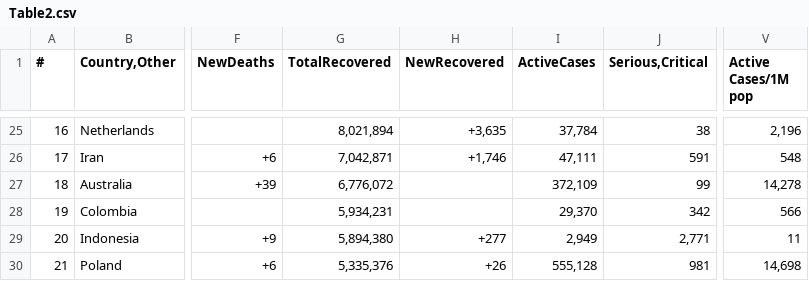
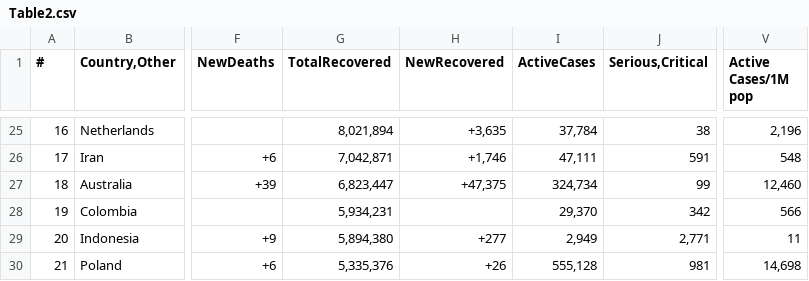
Before and after one commit to Covid-Data-API/Worldometer-Covid-Data-API, a CSV file: Table2.csv, drawn as a sheet; only a part is shown, gaps mark what is left out; the diff covers the shown part only; the diff names each change by its address in the sheet, - before the commit and + after, or states it on an @@ line.

```diff
--- a/Table2.csv
+++ b/Table2.csv
-G27 (TotalRecovered): 6,776,072
+G27 (TotalRecovered): 6,823,447
-H27 (NewRecovered): (empty)
+H27 (NewRecovered): +47,375
-I27 (ActiveCases): 372,109
+I27 (ActiveCases): 324,734
-V27 (Active Cases/1M pop): 14,278
+V27 (Active Cases/1M pop): 12,460
```
Also changed, not shown: 6 added rows, 6 removed rows and 59 edited cells elsewhere in this file, Table1.csv, Table3.csv.
